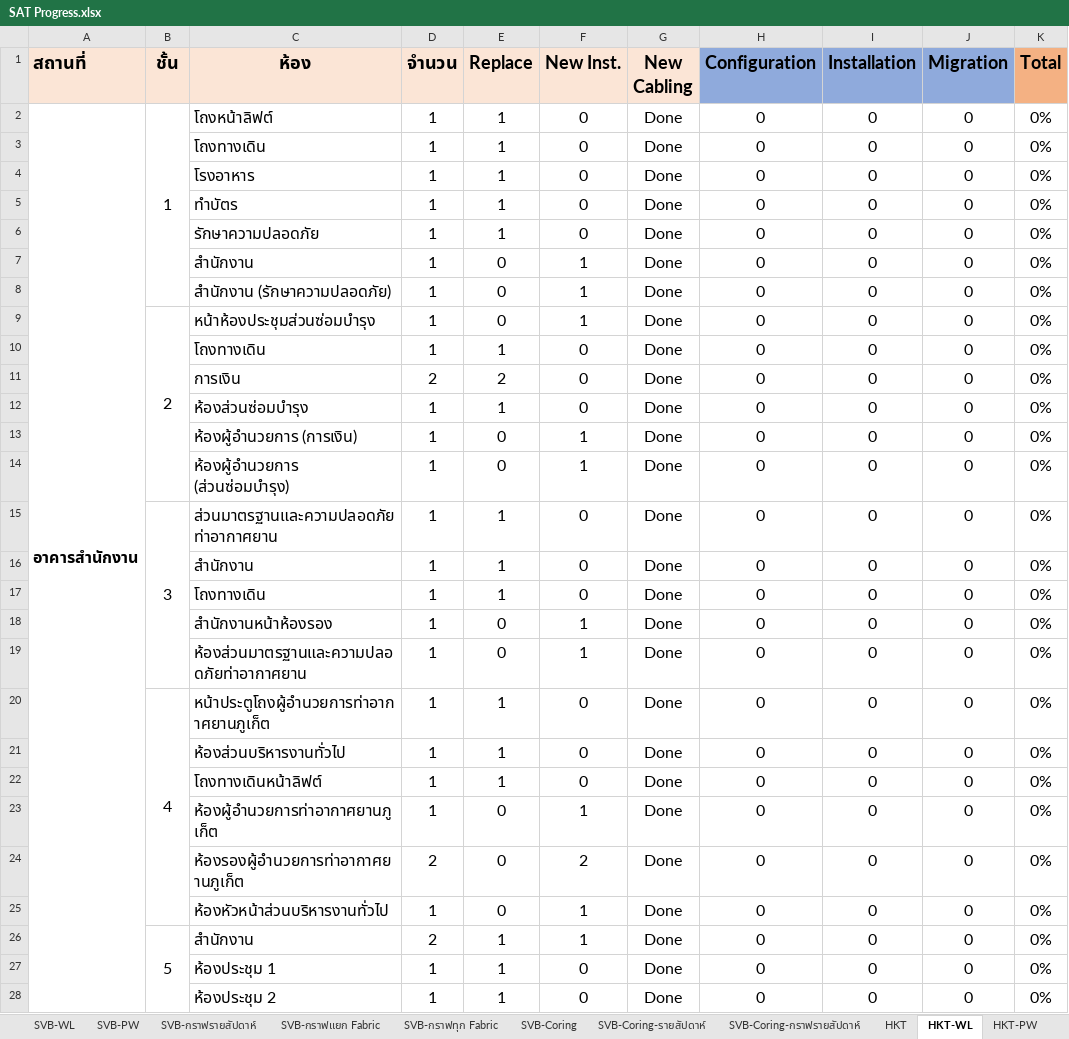
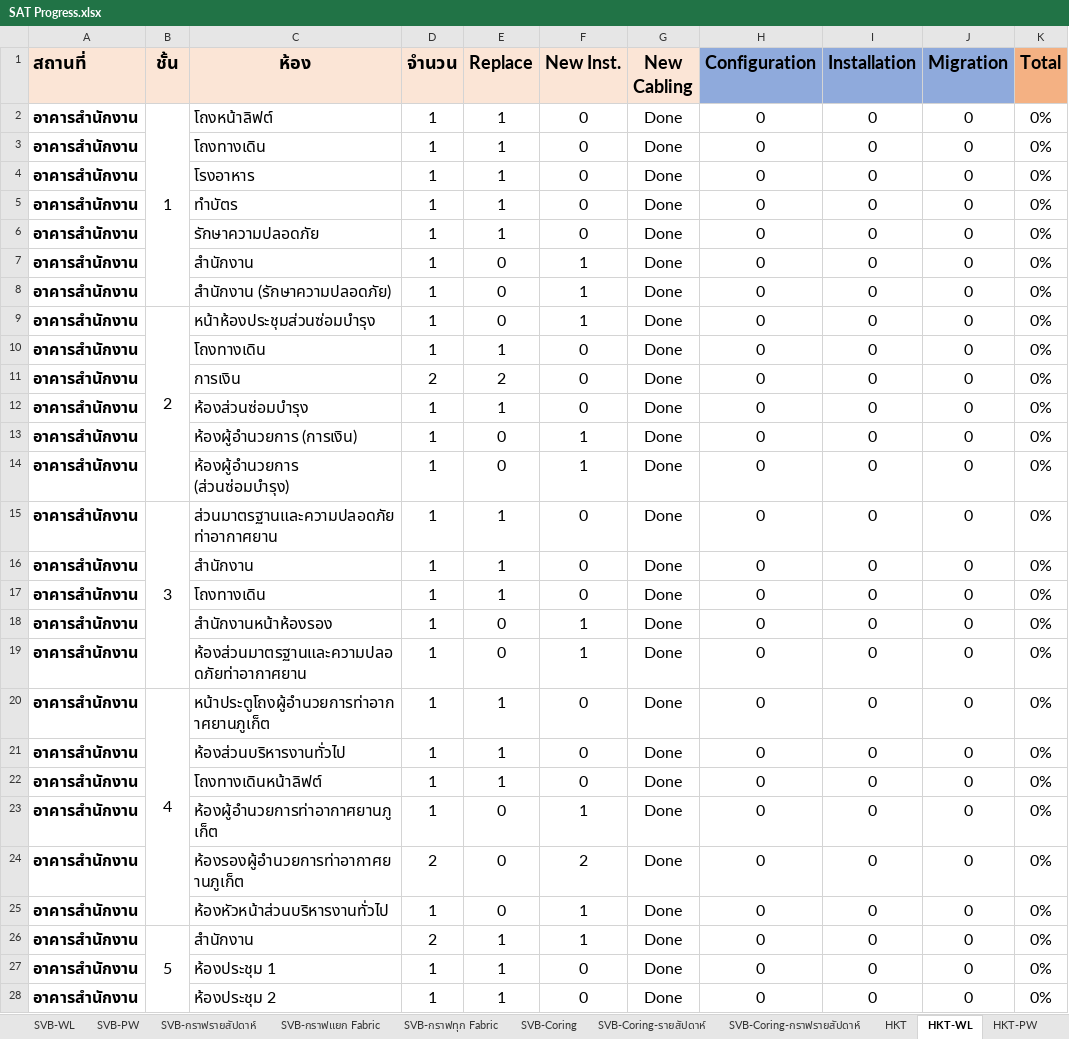
Before and after one commit to watanyu158/hkt-migr-dashboard, an Excel workbook: backend/SAT Progress.xlsx, sheet HKT-WL, drawn as a sheet; only a part is shown; values as stored, in another font and other column widths than the file's, no borders; conditional formats not drawn; the diff covers the shown part only; the diff names each change by its address in the sheet, - before the commit and + after, or states it on an @@ line.

```diff
--- a/backend/SAT Progress.xlsx (sheet HKT-WL)
+++ b/backend/SAT Progress.xlsx (sheet HKT-WL)
-A2:A28 merged
-A3:A28 (สถานที่): (empty)
+A3:A28 (สถานที่): อาคารสำนักงาน
```
Also changed, not shown: 14 edited cells and merged cells elsewhere in this sheet, sheet HKT, sheet HQ, charts or pictures, 2 other files.
